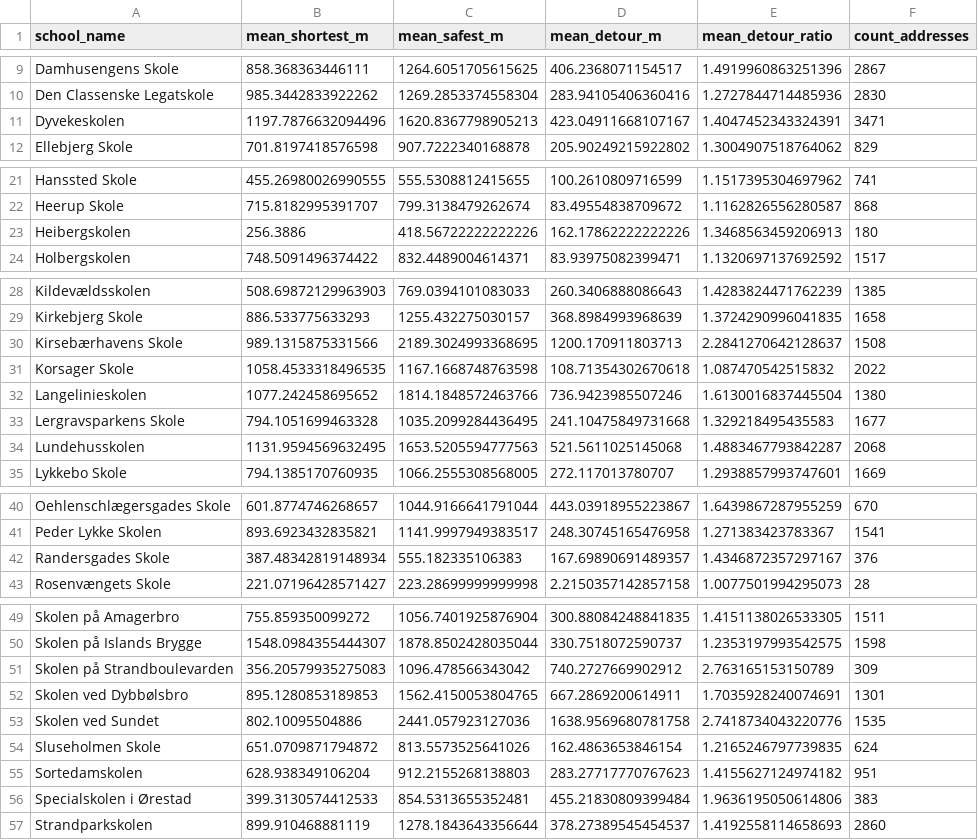
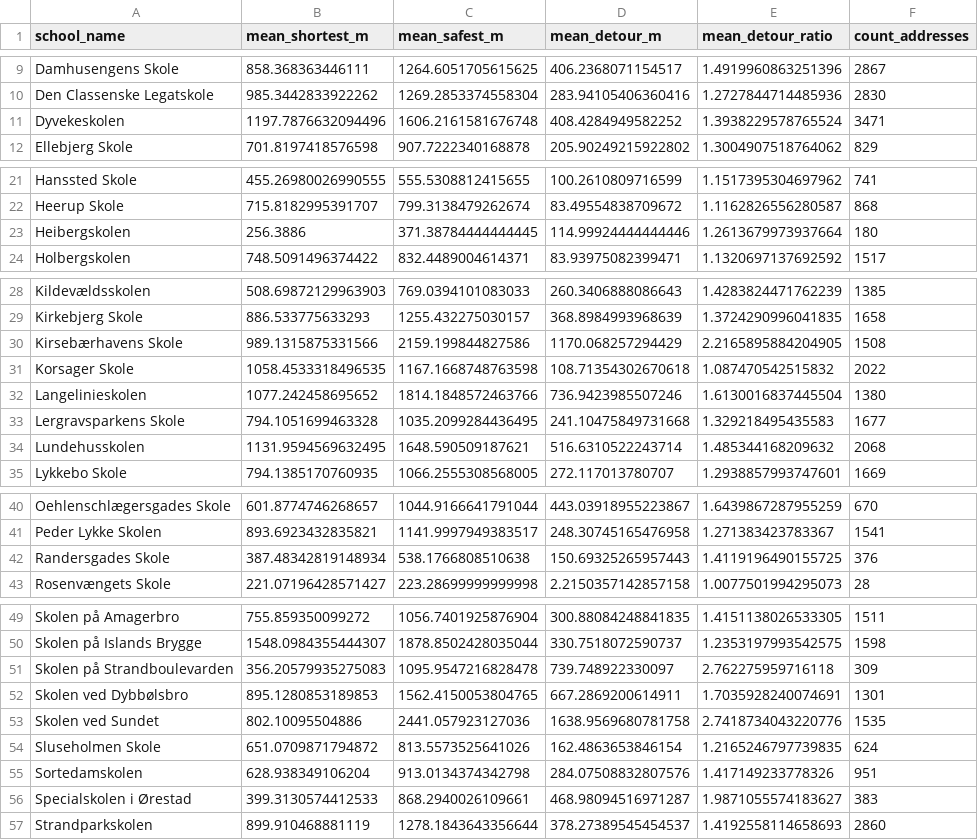
Before and after one commit to peterkriegel/safe-bike-paths-to-school-cph, a CSV file: data/processed/school_stats.csv, drawn as a sheet; only a part is shown, gaps mark what is left out; the diff covers the shown part only.

```diff
--- a/data/processed/school_stats.csv
+++ b/data/processed/school_stats.csv
@@ -10,3 +10,3 @@ Damhusengens Skole,858.368363446111,1264.6051705615625,406.2368071154517,1.49199
 Den Classenske Legatskole,985.3442833922262,1269.2853374558304,283.94105406360416,1.2727844714485936,2830
-Dyvekeskolen,1197.7876632094496,1620.8367798905213,423.04911668107167,1.4047452343324391,3471
+Dyvekeskolen,1197.7876632094496,1606.2161581676748,408.4284949582252,1.3938229578765524,3471
 Ellebjerg Skole,701.8197418576598,907.7222340168878,205.90249215922802,1.3004907518764062,829
@@ -22,3 +22,3 @@ Hanssted Skole,455.26980026990555,555.5308812415655,100.2610809716599,1.15173953
 Heerup Skole,715.8182995391707,799.3138479262674,83.49554838709672,1.1162826556280587,868
-Heibergskolen,256.3886,418.56722222222226,162.17862222222226,1.3468563459206913,180
+Heibergskolen,256.3886,371.38784444444445,114.99924444444446,1.2613679973937664,180
 Holbergskolen,748.5091496374422,832.4489004614371,83.93975082399471,1.1320697137692592,1517
@@ -29,3 +29,3 @@ Kildevældsskolen,508.69872129963903,769.0394101083033,260.3406888086643,1.42838
 Kirkebjerg Skole,886.533775633293,1255.432275030157,368.8984993968639,1.3724290996041835,1658
-Kirsebærhavens Skole,989.1315875331566,2189.3024993368695,1200.170911803713,2.2841270642128637,1508
+Kirsebærhavens Skole,989.1315875331566,2159.199844827586,1170.068257294429,2.2165895884204905,1508
 Korsager Skole,1058.4533318496535,1167.1668748763598,108.71354302670618,1.087470542515832,2022
@@ -33,3 +33,3 @@ Langelinieskolen,1077.242458695652,1814.1848572463766,736.9423985507246,1.613001
 Lergravsparkens Skole,794.1051699463328,1035.2099284436495,241.10475849731668,1.329218495435583,1677
-Lundehusskolen,1131.9594569632495,1653.5205594777563,521.5611025145068,1.4883467793842287,2068
+Lundehusskolen,1131.9594569632495,1648.590509187621,516.6310522243714,1.485344168209632,2068
 Lykkebo Skole,794.1385170760935,1066.2555308568005,272.117013780707,1.2938857993747601,1669
@@ -41,3 +41,3 @@ Oehlenschlægersgades Skole,601.8774746268657,1044.9166641791044,443.03918955223
 Peder Lykke Skolen,893.6923432835821,1141.9997949383517,248.30745165476958,1.271383423783367,1541
-Randersgades Skole,387.48342819148934,555.182335106383,167.69890691489357,1.4346872357297167,376
+Randersgades Skole,387.48342819148934,538.1766808510638,150.69325265957443,1.4119196490155725,376
 Rosenvængets Skole,221.07196428571427,223.28699999999998,2.2150357142857158,1.0077501994295073,28
@@ -50,3 +50,3 @@ Skolen på Amagerbro,755.859350099272,1056.7401925876904,300.88084248841835,1.41
 Skolen på Islands Brygge,1548.0984355444307,1878.8502428035044,330.7518072590737,1.2353197993542575,1598
-Skolen på Strandboulevarden,356.20579935275083,1096.478566343042,740.2727669902912,2.763165153150789,309
+Skolen på Strandboulevarden,356.20579935275083,1095.9547216828478,739.748922330097,2.762275959716118,309
 Skolen ved Dybbølsbro,895.1280853189853,1562.4150053804765,667.2869200614911,1.7035928240074691,1301
@@ -54,4 +54,4 @@ Skolen ved Sundet,802.10095504886,2441.057923127036,1638.9569680781758,2.7418734
 Sluseholmen Skole,651.0709871794872,813.5573525641026,162.4863653846154,1.2165246797739835,624
-Sortedamskolen,628.938349106204,912.2155268138803,283.27717770767623,1.4155627124974182,951
-Specialskolen i Ørestad,399.3130574412533,854.5313655352481,455.21830809399484,1.9636195050614806,383
+Sortedamskolen,628.938349106204,913.0134374342798,284.07508832807576,1.417149233778326,951
+Specialskolen i Ørestad,399.3130574412533,868.2940026109661,468.98094516971287,1.9871055574183627,383
 Strandparkskolen,899.910468881119,1278.1843643356644,378.27389545454537,1.4192558114658693,2860
```
Also changed, not shown: 3 edited cells elsewhere in this file, 15 other files.
